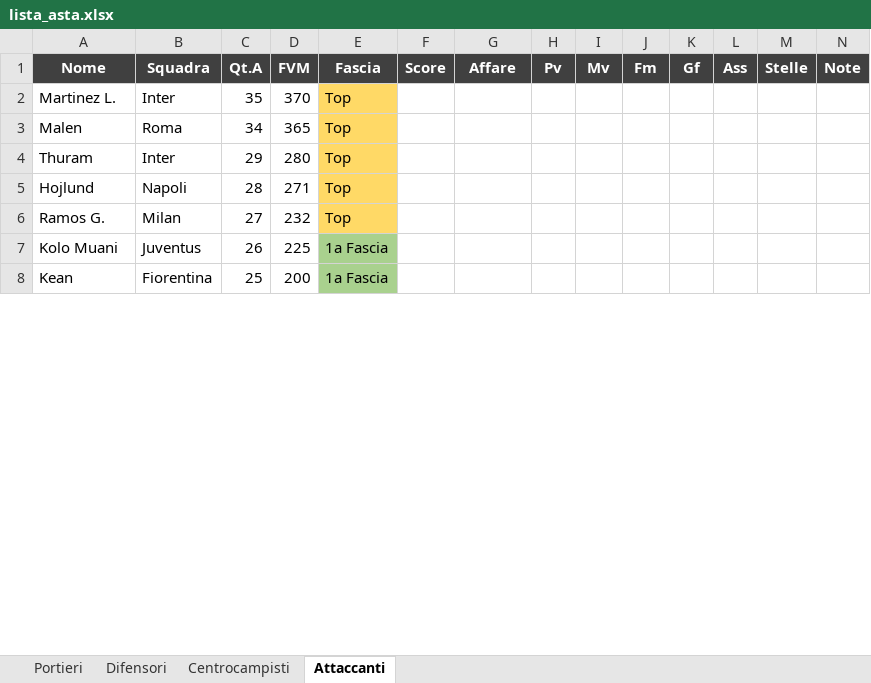
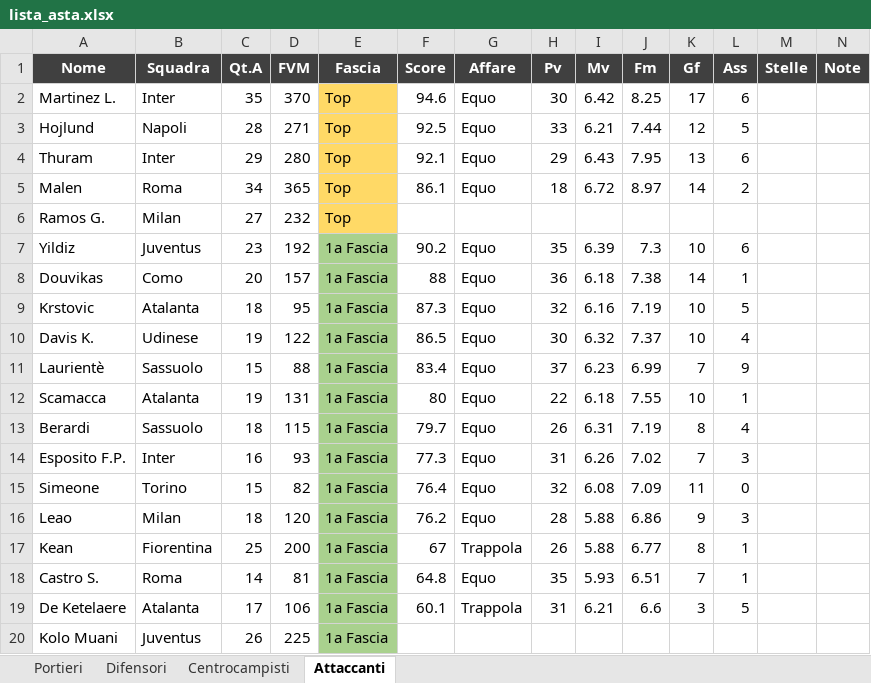
Before and after one commit to danielebaldo/fantaden, an Excel workbook: export/lista_asta.xlsx, sheet Attaccanti, drawn as a sheet; only a part is shown; values as stored, in another font and other column widths than the file's, no borders; removed rows and columns are numbered as before the commit, all else as after; rows hold the shown columns only; the diff covers the shown part only; the diff names each change by its address in the sheet, - before the commit and + after, or states it on an @@ line.

```diff
--- a/export/lista_asta.xlsx (sheet Attaccanti)
+++ b/export/lista_asta.xlsx (sheet Attaccanti)
-F2 (Score): (empty)
+F2 (Score): 94.6
-G2 (Affare): (empty)
+G2 (Affare): Equo
-H2 (Pv): (empty)
+H2 (Pv): 30
-I2 (Mv): (empty)
+I2 (Mv): 6.42
-J2 (Fm): (empty)
+J2 (Fm): 8.25
-K2 (Gf): (empty)
+K2 (Gf): 17
-L2 (Ass): (empty)
+L2 (Ass): 6
-row 3: Malen | Roma | 34 | 365 | Top
-row 4: Thuram | Inter | 29 | 280 | Top
-F3 (Score): (empty)
+F3 (Score): 92.5
-G3 (Affare): (empty)
+G3 (Affare): Equo
-H3 (Pv): (empty)
+H3 (Pv): 33
-I3 (Mv): (empty)
+I3 (Mv): 6.21
-J3 (Fm): (empty)
+J3 (Fm): 7.44
-K3 (Gf): (empty)
+K3 (Gf): 12
-L3 (Ass): (empty)
+L3 (Ass): 5
+row 4: Thuram | Inter | 29 | 280 | Top | 92.1 | Equo | 29 | 6.43 | 7.95 | 13 | 6
+row 5: Malen | Roma | 34 | 365 | Top | 86.1 | Equo | 18 | 6.72 | 8.97 | 14 | 2
+row 7: Yildiz | Juventus | 23 | 192 | 1a Fascia | 90.2 | Equo | 35 | 6.39 | 7.3 | 10 | 6
+row 8: Douvikas | Como | 20 | 157 | 1a Fascia | 88 | Equo | 36 | 6.18 | 7.38 | 14 | 1
+row 9: Krstovic | Atalanta | 18 | 95 | 1a Fascia | 87.3 | Equo | 32 | 6.16 | 7.19 | 10 | 5
+row 10: Davis K. | Udinese | 19 | 122 | 1a Fascia | 86.5 | Equo | 30 | 6.32 | 7.37 | 10 | 4
+row 11: Laurientè | Sassuolo | 15 | 88 | 1a Fascia | 83.4 | Equo | 37 | 6.23 | 6.99 | 7 | 9
+row 12: Scamacca | Atalanta | 19 | 131 | 1a Fascia | 80 | Equo | 22 | 6.18 | 7.55 | 10 | 1
+row 13: Berardi | Sassuolo | 18 | 115 | 1a Fascia | 79.7 | Equo | 26 | 6.31 | 7.19 | 8 | 4
+row 14: Esposito F.P. | Inter | 16 | 93 | 1a Fascia | 77.3 | Equo | 31 | 6.26 | 7.02 | 7 | 3
+row 15: Simeone | Torino | 15 | 82 | 1a Fascia | 76.4 | Equo | 32 | 6.08 | 7.09 | 11 | 0
+row 16: Leao | Milan | 18 | 120 | 1a Fascia | 76.2 | Equo | 28 | 5.88 | 6.86 | 9 | 3
+row 17: Kean | Fiorentina | 25 | 200 | 1a Fascia | 67 | Trappola | 26 | 5.88 | 6.77 | 8 | 1
+row 18: Castro S. | Roma | 14 | 81 | 1a Fascia | 64.8 | Equo | 35 | 5.93 | 6.51 | 7 | 1
+row 19: De Ketelaere | Atalanta | 17 | 106 | 1a Fascia | 60.1 | Trappola | 31 | 6.21 | 6.6 | 3 | 5
-row 8: Kean | Fiorentina | 25 | 200 | 1a Fascia
```
Also changed, not shown: 44 added rows, 56 removed rows and 49 edited cells elsewhere in this sheet, sheet Centrocampisti, sheet Difensori, sheet Portieri, 3 other files.
